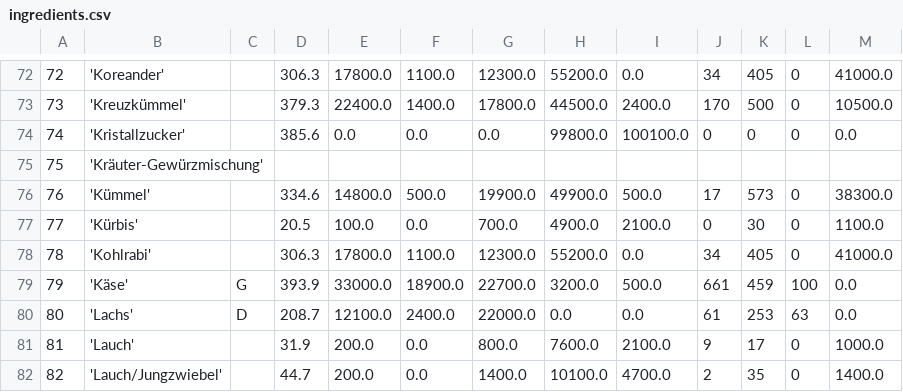
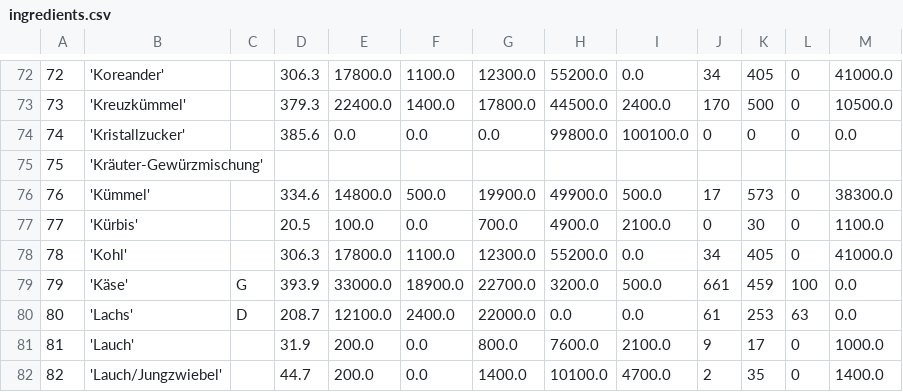
Before and after one commit to Tomoya-Hagen/SEPR-Group-project-Fork-and-Flavor, a CSV file: backend/src/main/resources/ingredients.csv, drawn as a sheet; only a part is shown, gaps mark what is left out.

Commit message:
#46 fix Kohl

```diff
--- a/backend/src/main/resources/ingredients.csv
+++ b/backend/src/main/resources/ingredients.csv
@@ -77,3 +77,3 @@
 77,'Kürbis',,20.5,100.0,0.0,700.0,4900.0,2100.0,0,30,0,1100.0
-78,'Kohlrabi',,306.3,17800.0,1100.0,12300.0,55200.0,0.0,34,405,0,41000.0
+78,'Kohl',,306.3,17800.0,1100.0,12300.0,55200.0,0.0,34,405,0,41000.0
 79,'Käse',G,393.9,33000.0,18900.0,22700.0,3200.0,500.0,661,459,100,0.0
```
